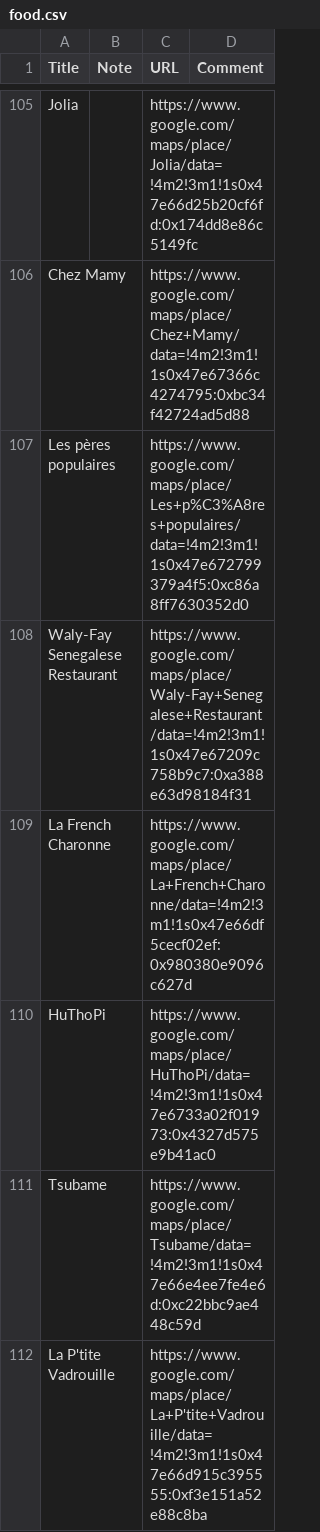
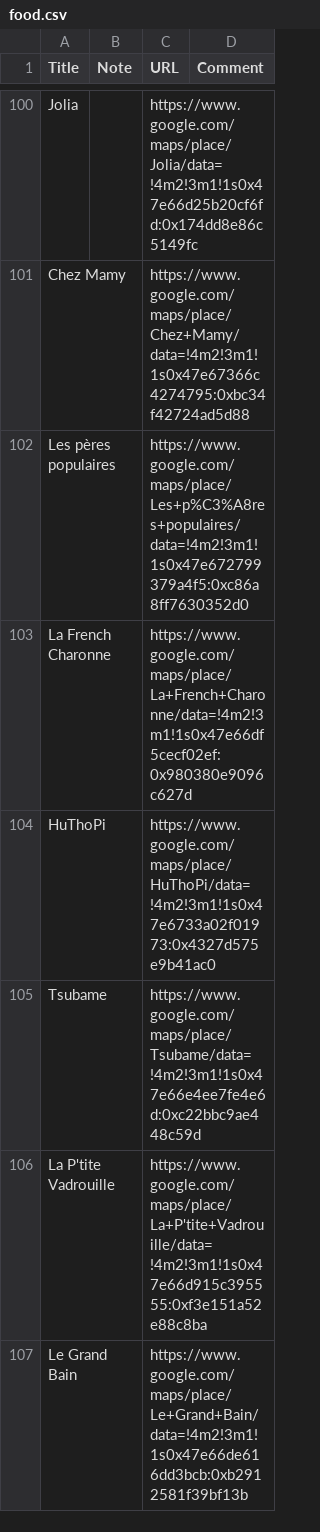
Before and after one commit to mahyami/Mapi2, a CSV file: app/src/main/res/raw/food.csv, drawn as a sheet; only a part is shown, gaps mark what is left out; the shorter side is filled out with more unchanged rows; the diff covers the shown part only; the diff names each change by its address in the sheet, - before the commit and + after, or states it on an @@ line.

```diff
--- a/app/src/main/res/raw/food.csv
+++ b/app/src/main/res/raw/food.csv
-row 108: Waly-Fay Senegalese Restaurant |  | https://www.google.com/maps/place/Waly-Fay+Senegalese+Restaurant/data=!4m2!3m1!1s0x47e67209c758b9c7:0xa388e63d98184f31
```
Also changed, not shown: 6 removed rows elsewhere in this file, 3 other files.
